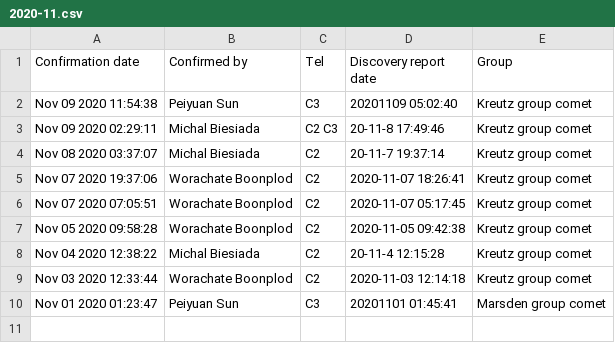
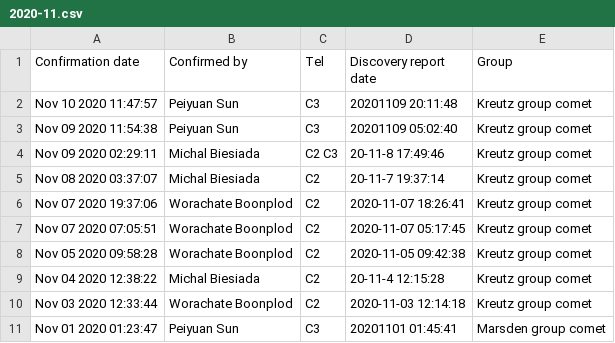
Before and after one commit to mbiesiad/nasa-comets, a CSV file: since-2016/2020/drafts/initial-confirmations/2020-11.csv, drawn as a sheet; the diff names each change by its address in the sheet, - before the commit and + after, or states it on an @@ line.

Commit message:
Update 2020-11.csv
Updated 2020-11-10

```diff
--- a/since-2016/2020/drafts/initial-confirmations/2020-11.csv
+++ b/since-2016/2020/drafts/initial-confirmations/2020-11.csv
+row 2: Nov 10 2020 11:47:57 | Peiyuan Sun | C3 | 20201109 20:11:48 | Kreutz group comet
```
